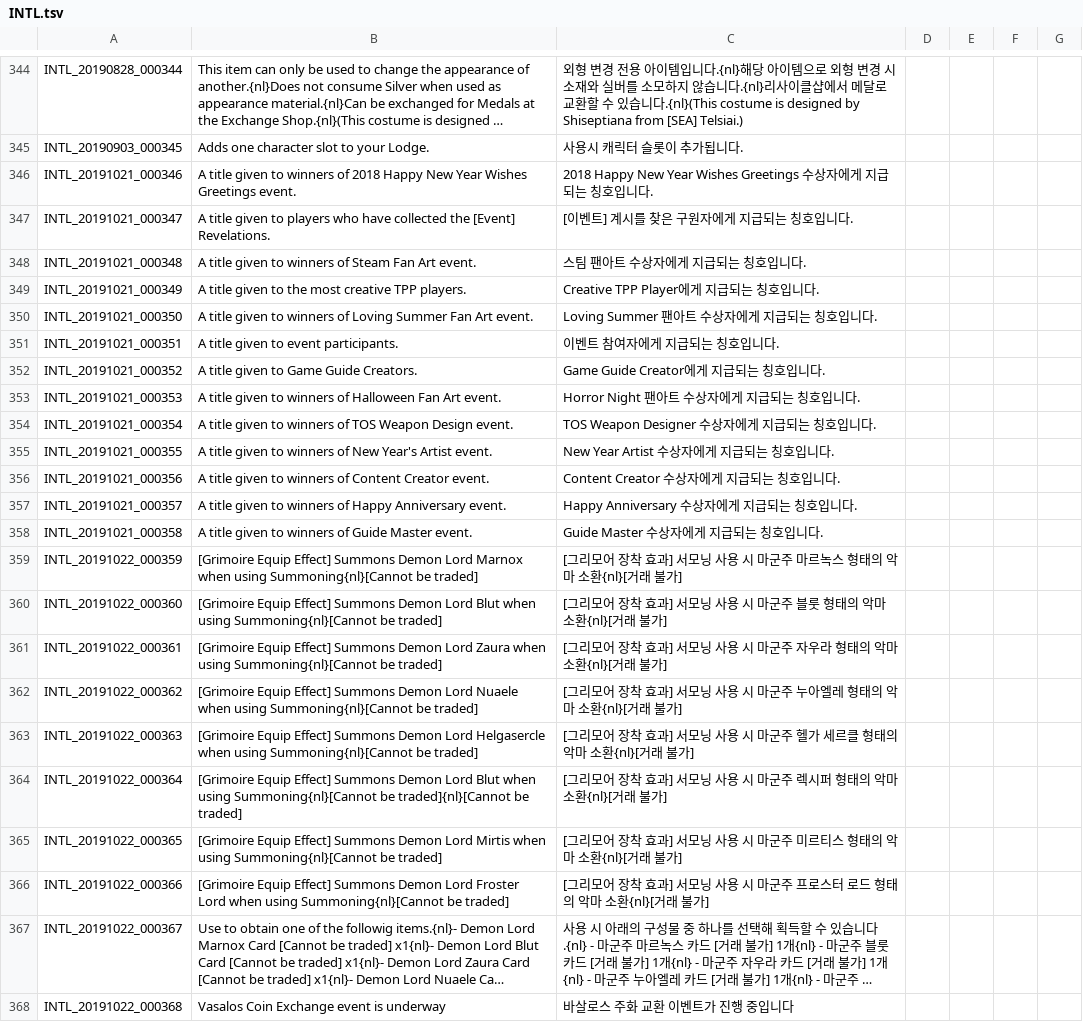
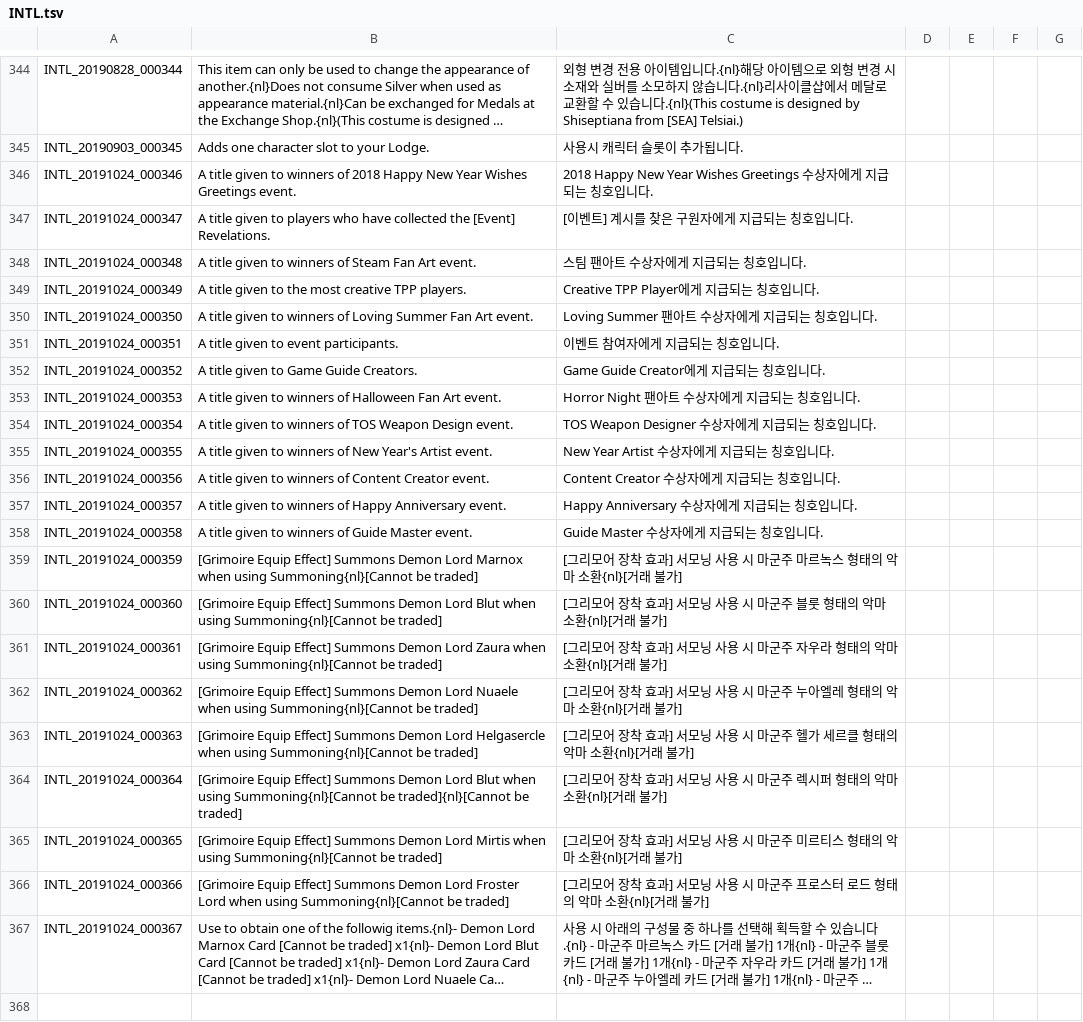
Before and after one commit to Treeofsavior/IndonesianTranslation, a TSV file: INTL.tsv, drawn as a sheet; only a part is shown, gaps mark what is left out; long unchanged cells end in …; the diff names each change by its address in the sheet, - before the commit and + after, or states it on an @@ line.

```diff
--- a/INTL.tsv
+++ b/INTL.tsv
-A346: INTL_20191021_000346
+A346: INTL_20191024_000346
-A347: INTL_20191021_000347
+A347: INTL_20191024_000347
-A348: INTL_20191021_000348
+A348: INTL_20191024_000348
-A349: INTL_20191021_000349
+A349: INTL_20191024_000349
-A350: INTL_20191021_000350
+A350: INTL_20191024_000350
-A351: INTL_20191021_000351
+A351: INTL_20191024_000351
-A352: INTL_20191021_000352
+A352: INTL_20191024_000352
-A353: INTL_20191021_000353
+A353: INTL_20191024_000353
-A354: INTL_20191021_000354
+A354: INTL_20191024_000354
-A355: INTL_20191021_000355
+A355: INTL_20191024_000355
-A356: INTL_20191021_000356
+A356: INTL_20191024_000356
-A357: INTL_20191021_000357
+A357: INTL_20191024_000357
-A358: INTL_20191021_000358
+A358: INTL_20191024_000358
-A359: INTL_20191022_000359
+A359: INTL_20191024_000359
-A360: INTL_20191022_000360
+A360: INTL_20191024_000360
-A361: INTL_20191022_000361
+A361: INTL_20191024_000361
-A362: INTL_20191022_000362
+A362: INTL_20191024_000362
-A363: INTL_20191022_000363
+A363: INTL_20191024_000363
-A364: INTL_20191022_000364
+A364: INTL_20191024_000364
-A365: INTL_20191022_000365
+A365: INTL_20191024_000365
-A366: INTL_20191022_000366
+A366: INTL_20191024_000366
-A367: INTL_20191022_000367
+A367: INTL_20191024_000367
-row 368: INTL_20191022_000368 | Vasalos Coin Exchange event is underway | 바살로스 주화 교환 이벤트가 진행 중입니다
```
Also changed, not shown: QUEST_LV_0400.tsv, 6 other files.
